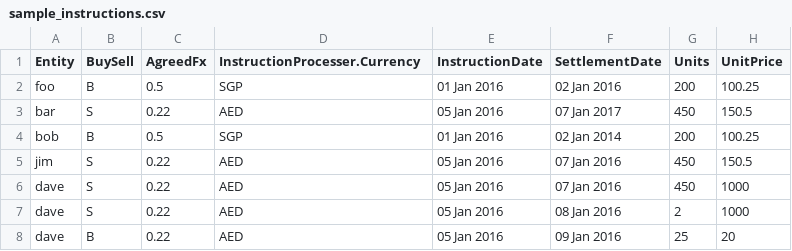
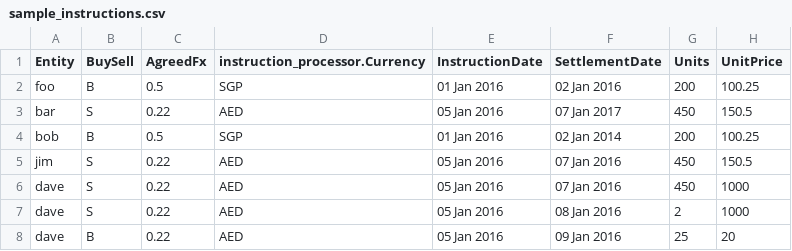
Before and after one commit to jonesmartin/InstructionReport, a CSV file: src/main/resources/sample_instructions.csv, drawn as a sheet.

```diff
--- a/src/main/resources/sample_instructions.csv
+++ b/src/main/resources/sample_instructions.csv
@@ -1,2 +1,2 @@
-Entity,BuySell,AgreedFx,InstructionProcesser.Currency,InstructionDate,SettlementDate,Units,UnitPrice
+Entity,BuySell,AgreedFx,instruction_processor.Currency,InstructionDate,SettlementDate,Units,UnitPrice
 foo,B,0.5,SGP,01 Jan 2016,02 Jan 2016,200,100.25
```
Also changed, not shown: 22 other files.
